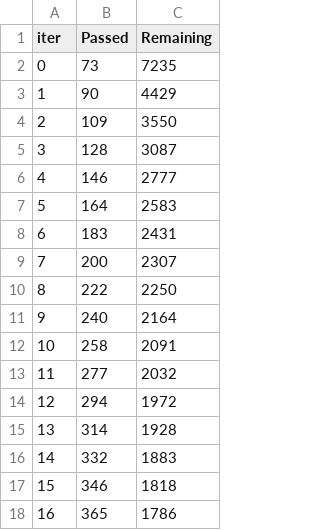
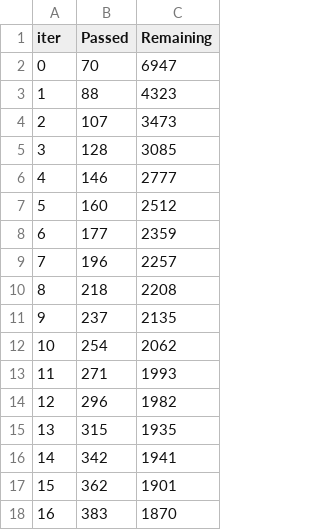
Before and after one commit to its-pedrofonseca/Machine-Learning-Project, a TSV file: catboost_info/time_left.tsv, drawn as a sheet; only a part is shown; the diff covers the shown part only.

```diff
--- a/catboost_info/time_left.tsv
+++ b/catboost_info/time_left.tsv
@@ -1,18 +1,18 @@
 iter	Passed	Remaining
-0	73	7235
-1	90	4429
-2	109	3550
-3	128	3087
+0	70	6947
+1	88	4323
+2	107	3473
+3	128	3085
 4	146	2777
-5	164	2583
-6	183	2431
-7	200	2307
-8	222	2250
-9	240	2164
-10	258	2091
-11	277	2032
-12	294	1972
-13	314	1928
-14	332	1883
-15	346	1818
-16	365	1786
+5	160	2512
+6	177	2359
+7	196	2257
+8	218	2208
+9	237	2135
+10	254	2062
+11	271	1993
+12	296	1982
+13	315	1935
+14	342	1941
+15	362	1901
+16	383	1870
```
Also changed, not shown: 164 edited cells elsewhere in this file, catboost_info/learn_error.tsv, catboost_info/test_error.tsv, 6 other files.
